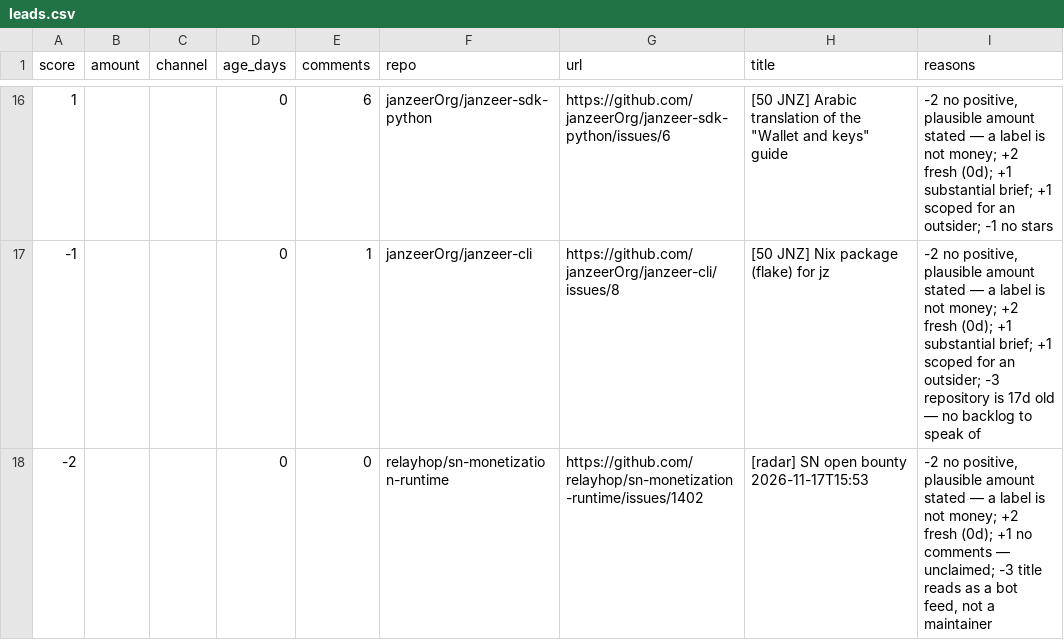
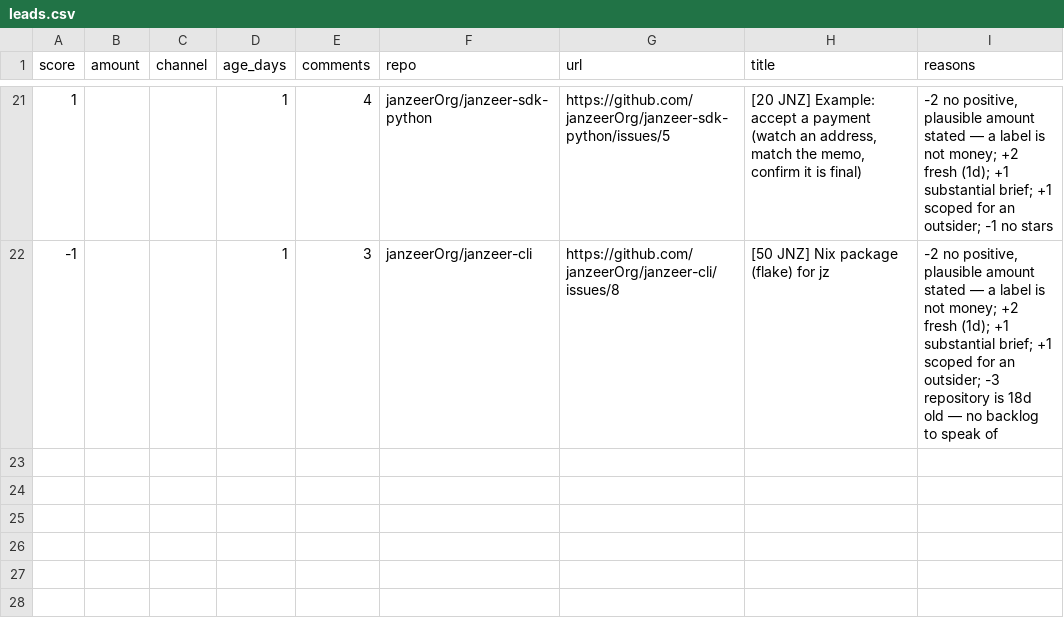
Before and after one commit to Kairose-master/handsel, a CSV file: data/demand-census/leads.csv, drawn as a sheet; only a part is shown, gaps mark what is left out; the diff covers the shown part only.

```diff
--- a/data/demand-census/leads.csv
+++ b/data/demand-census/leads.csv
@@ -16,3 +21,2 @@ score,amount,channel,age_days,comments,repo,url,title,reasons
-1,,,0,6,janzeerOrg/janzeer-sdk-python,https://github.com/janzeerOrg/janzeer-sdk-python/issues/6,"[50 JNZ] Arabic translation of the ""Wallet and keys"" guide","-2 no positive, plausible amount stated — a label is not money; +2 fresh (0d); +1 substantial brief; +1 scoped for an outsider; -1 no stars"
--1,,,0,1,janzeerOrg/janzeer-cli,https://github.com/janzeerOrg/janzeer-cli/issues/8,[50 JNZ] Nix package (flake) for jz,"-2 no positive, plausible amount stated — a label is not money; +2 fresh (0d); +1 substantial brief; +1 scoped for an outsider; -3 repository is 17d old — no backlog to speak of"
--2,,,0,0,relayhop/sn-monetization-runtime,https://github.com/relayhop/sn-monetization-runtime/issues/1402,[radar] SN open bounty 2026-11-17T15:53,"-2 no positive, plausible amount stated — a label is not money; +2 fresh (0d); +1 no comments — unclaimed; -3 title reads as a bot feed, not a maintainer"
+1,,,1,4,janzeerOrg/janzeer-sdk-python,https://github.com/janzeerOrg/janzeer-sdk-python/issues/5,"[20 JNZ] Example: accept a payment (watch an address, match the memo, confirm it is final)","-2 no positive, plausible amount stated — a label is not money; +2 fresh (1d); +1 substantial brief; +1 scoped for an outsider; -1 no stars"
+-1,,,1,3,janzeerOrg/janzeer-cli,https://github.com/janzeerOrg/janzeer-cli/issues/8,[50 JNZ] Nix package (flake) for jz,"-2 no positive, plausible amount stated — a label is not money; +2 fresh (1d); +1 substantial brief; +1 scoped for an outsider; -3 repository is 18d old — no backlog to speak of"
```
Also changed, not shown: 9 added rows, 4 removed rows and 27 edited cells elsewhere in this file.
